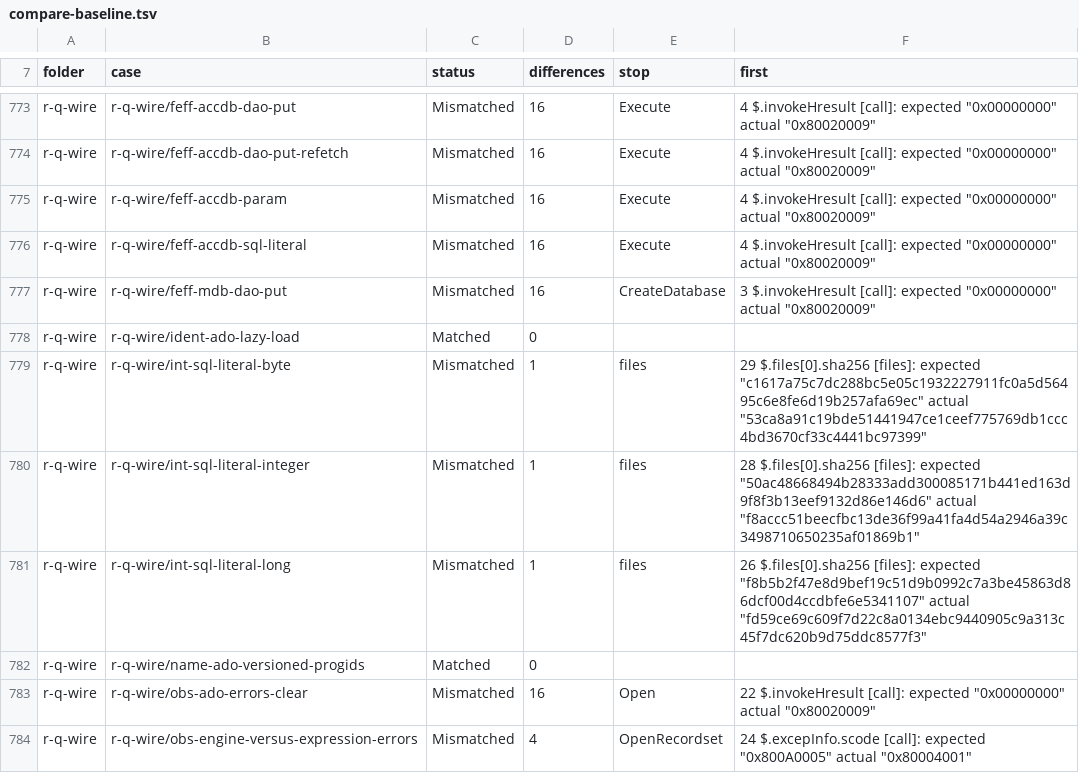
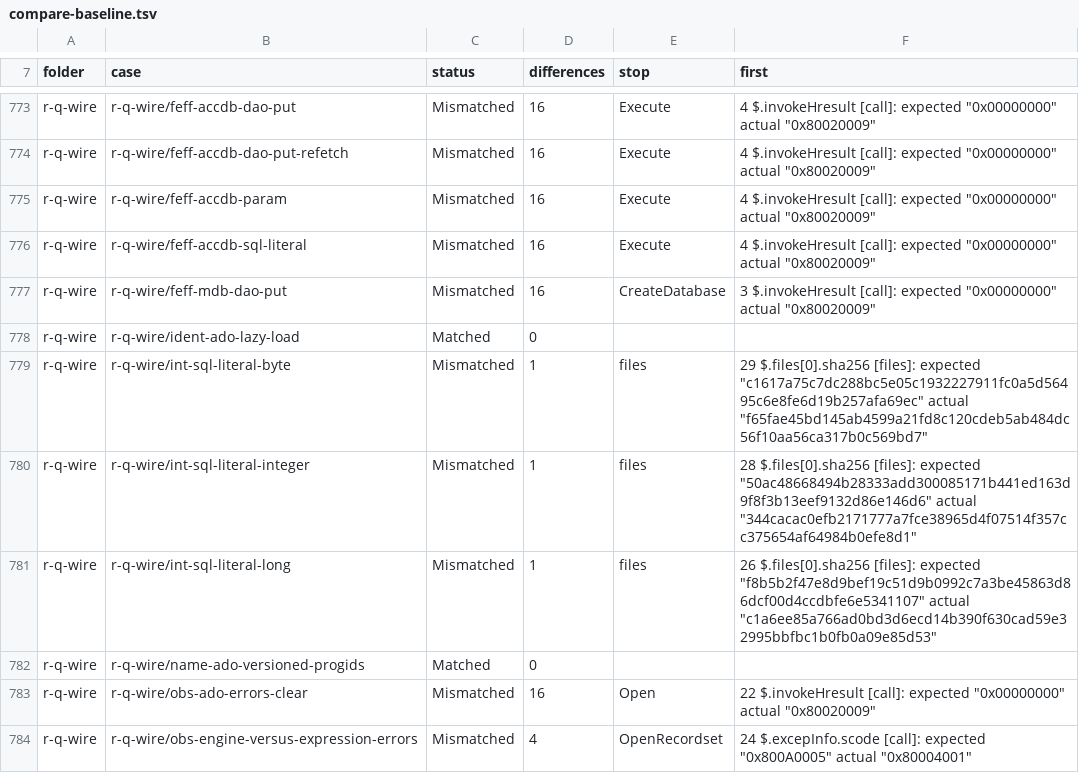
Before and after one commit to DnaCalc/CalcDb, a TSV file: docs/work/compare-baseline.tsv, drawn as a sheet; only a part is shown, gaps mark what is left out; the diff covers the shown part only.

```diff
--- a/docs/work/compare-baseline.tsv
+++ b/docs/work/compare-baseline.tsv
@@ -778,5 +778,5 @@ r-q-wire	r-q-wire/feff-mdb-dao-put	Mismatched	16	CreateDatabase	3 $.invokeHresul
 r-q-wire	r-q-wire/ident-ado-lazy-load	Matched	0		
-r-q-wire	r-q-wire/int-sql-literal-byte	Mismatched	1	files	29 $.files[0].sha256 [files]: expected "c1617a75c7dc288bc5e05c1932227911fc0a5d56495c6e8fe6d19b257afa69ec" actual "53ca8a91c19bde51441947ce1ceef775769db1ccc4bd3670cf33c4441bc97399"
-r-q-wire	r-q-wire/int-sql-literal-integer	Mismatched	1	files	28 $.files[0].sha256 [files]: expected "50ac48668494b28333add300085171b441ed163d9f8f3b13eef9132d86e146d6" actual "f8accc51beecfbc13de36f99a41fa4d54a2946a39c3498710650235af01869b1"
-r-q-wire	r-q-wire/int-sql-literal-long	Mismatched	1	files	26 $.files[0].sha256 [files]: expected "f8b5b2f47e8d9bef19c51d9b0992c7a3be45863d86dcf00d4ccdbfe6e5341107" actual "fd59ce69c609f7d22c8a0134ebc9440905c9a313c45f7dc620b9d75ddc8577f3"
+r-q-wire	r-q-wire/int-sql-literal-byte	Mismatched	1	files	29 $.files[0].sha256 [files]: expected "c1617a75c7dc288bc5e05c1932227911fc0a5d56495c6e8fe6d19b257afa69ec" actual "f65fae45bd145ab4599a21fd8c120cdeb5ab484dc56f10aa56ca317b0c569bd7"
+r-q-wire	r-q-wire/int-sql-literal-integer	Mismatched	1	files	28 $.files[0].sha256 [files]: expected "50ac48668494b28333add300085171b441ed163d9f8f3b13eef9132d86e146d6" actual "344cacac0efb2171777a7fce38965d4f07514f357cc375654af64984b0efe8d1"
+r-q-wire	r-q-wire/int-sql-literal-long	Mismatched	1	files	26 $.files[0].sha256 [files]: expected "f8b5b2f47e8d9bef19c51d9b0992c7a3be45863d86dcf00d4ccdbfe6e5341107" actual "c1a6ee85a766ad0bd3d6ecd14b390f630cad59e32995bbfbc1b0fb0a09e85d53"
 r-q-wire	r-q-wire/name-ado-versioned-progids	Matched	0		
```
Also changed, not shown: 67 edited cells elsewhere in this file.
